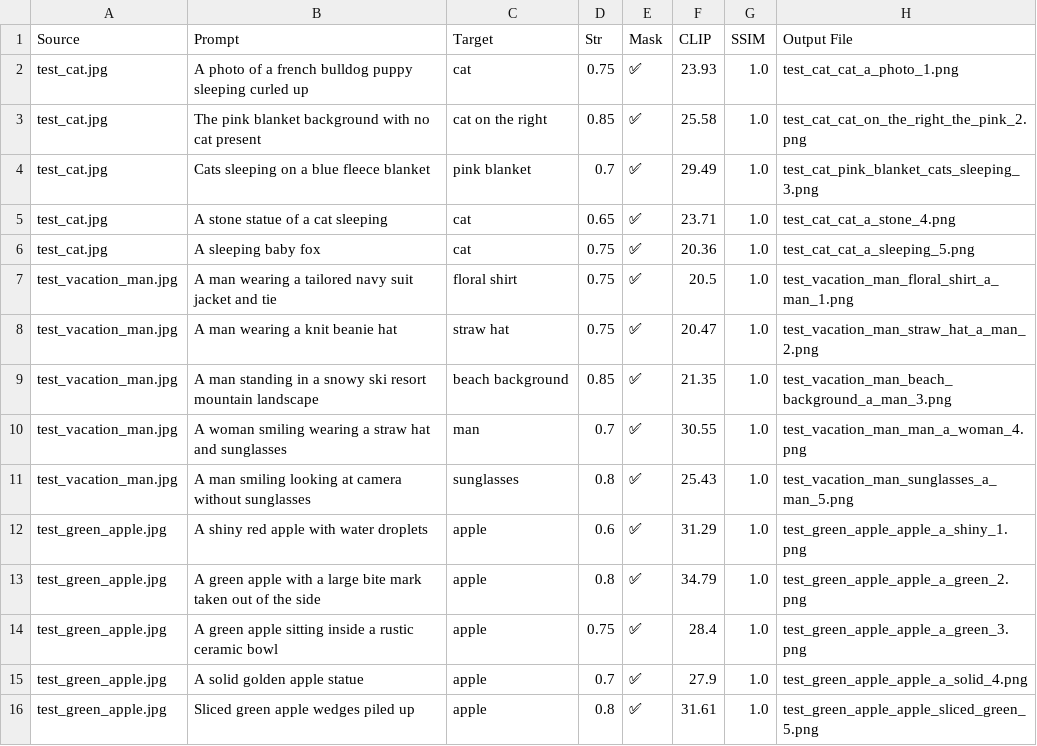
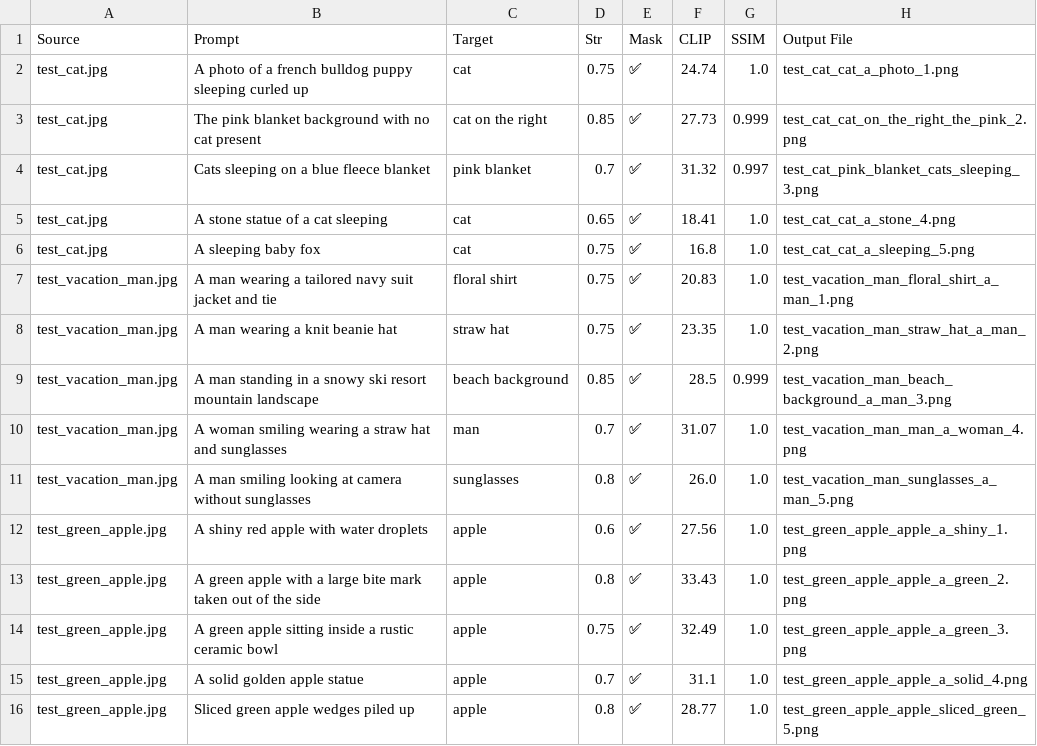
Before and after one commit to Adar-Shapira/Image-Editing-by-Natural-Language-Constraints, a CSV file: batch_benchmark_results/batch_summary.csv, drawn as a sheet.

```diff
--- a/batch_benchmark_results/batch_summary.csv
+++ b/batch_benchmark_results/batch_summary.csv
@@ -1,16 +1,16 @@
 Source,Prompt,Target,Str,Mask,CLIP,SSIM,Output File
-test_cat.jpg,A photo of a french bulldog puppy sleeping curled up,cat,0.75,✅,23.93,1.0,test_cat_cat_a_photo_1.png
-test_cat.jpg,The pink blanket background with no cat present,cat on the right,0.85,✅,25.58,1.0,test_cat_cat_on_the_right_the_pink_2.png
-test_cat.jpg,Cats sleeping on a blue fleece blanket,pink blanket,0.7,✅,29.49,1.0,test_cat_pink_blanket_cats_sleeping_3.png
-test_cat.jpg,A stone statue of a cat sleeping,cat,0.65,✅,23.71,1.0,test_cat_cat_a_stone_4.png
-test_cat.jpg,A sleeping baby fox,cat,0.75,✅,20.36,1.0,test_cat_cat_a_sleeping_5.png
-test_vacation_man.jpg,A man wearing a tailored navy suit jacket and tie,floral shirt,0.75,✅,20.5,1.0,test_vacation_man_floral_shirt_a_man_1.png
-test_vacation_man.jpg,A man wearing a knit beanie hat,straw hat,0.75,✅,20.47,1.0,test_vacation_man_straw_hat_a_man_2.png
-test_vacation_man.jpg,A man standing in a snowy ski resort mountain landscape,beach background,0.85,✅,21.35,1.0,test_vacation_man_beach_background_a_man_3.png
-test_vacation_man.jpg,A woman smiling wearing a straw hat and sunglasses,man,0.7,✅,30.55,1.0,test_vacation_man_man_a_woman_4.png
-test_vacation_man.jpg,A man smiling looking at camera without sunglasses,sunglasses,0.8,✅,25.43,1.0,test_vacation_man_sunglasses_a_man_5.png
-test_green_apple.jpg,A shiny red apple with water droplets,apple,0.6,✅,31.29,1.0,test_green_apple_apple_a_shiny_1.png
-test_green_apple.jpg,A green apple with a large bite mark taken out of the side,apple,0.8,✅,34.79,1.0,test_green_apple_apple_a_green_2.png
-test_green_apple.jpg,A green apple sitting inside a rustic ceramic bowl,apple,0.75,✅,28.4,1.0,test_green_apple_apple_a_green_3.png
-test_green_apple.jpg,A solid golden apple statue,apple,0.7,✅,27.9,1.0,test_green_apple_apple_a_solid_4.png
-test_green_apple.jpg,Sliced green apple wedges piled up,apple,0.8,✅,31.61,1.0,test_green_apple_apple_sliced_green_5.png
+test_cat.jpg,A photo of a french bulldog puppy sleeping curled up,cat,0.75,✅,24.74,1.0,test_cat_cat_a_photo_1.png
+test_cat.jpg,The pink blanket background with no cat present,cat on the right,0.85,✅,27.73,0.999,test_cat_cat_on_the_right_the_pink_2.png
+test_cat.jpg,Cats sleeping on a blue fleece blanket,pink blanket,0.7,✅,31.32,0.997,test_cat_pink_blanket_cats_sleeping_3.png
+test_cat.jpg,A stone statue of a cat sleeping,cat,0.65,✅,18.41,1.0,test_cat_cat_a_stone_4.png
+test_cat.jpg,A sleeping baby fox,cat,0.75,✅,16.8,1.0,test_cat_cat_a_sleeping_5.png
+test_vacation_man.jpg,A man wearing a tailored navy suit jacket and tie,floral shirt,0.75,✅,20.83,1.0,test_vacation_man_floral_shirt_a_man_1.png
+test_vacation_man.jpg,A man wearing a knit beanie hat,straw hat,0.75,✅,23.35,1.0,test_vacation_man_straw_hat_a_man_2.png
+test_vacation_man.jpg,A man standing in a snowy ski resort mountain landscape,beach background,0.85,✅,28.5,0.999,test_vacation_man_beach_background_a_man_3.png
+test_vacation_man.jpg,A woman smiling wearing a straw hat and sunglasses,man,0.7,✅,31.07,1.0,test_vacation_man_man_a_woman_4.png
+test_vacation_man.jpg,A man smiling looking at camera without sunglasses,sunglasses,0.8,✅,26.0,1.0,test_vacation_man_sunglasses_a_man_5.png
+test_green_apple.jpg,A shiny red apple with water droplets,apple,0.6,✅,27.56,1.0,test_green_apple_apple_a_shiny_1.png
+test_green_apple.jpg,A green apple with a large bite mark taken out of the side,apple,0.8,✅,33.43,1.0,test_green_apple_apple_a_green_2.png
+test_green_apple.jpg,A green apple sitting inside a rustic ceramic bowl,apple,0.75,✅,32.49,1.0,test_green_apple_apple_a_green_3.png
+test_green_apple.jpg,A solid golden apple statue,apple,0.7,✅,31.1,1.0,test_green_apple_apple_a_solid_4.png
+test_green_apple.jpg,Sliced green apple wedges piled up,apple,0.8,✅,28.77,1.0,test_green_apple_apple_sliced_green_5.png
```
Also changed, not shown: 17 other files.
